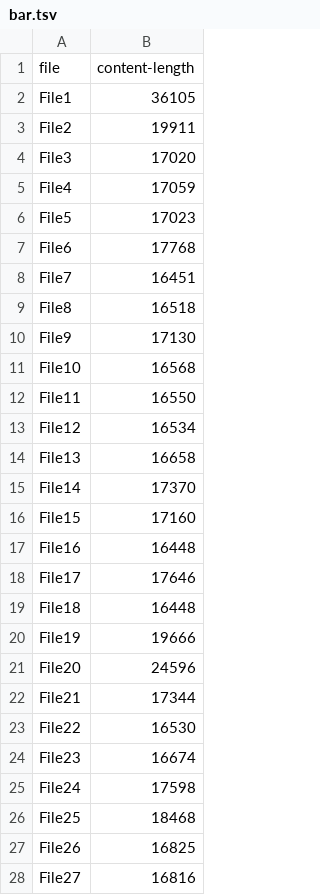
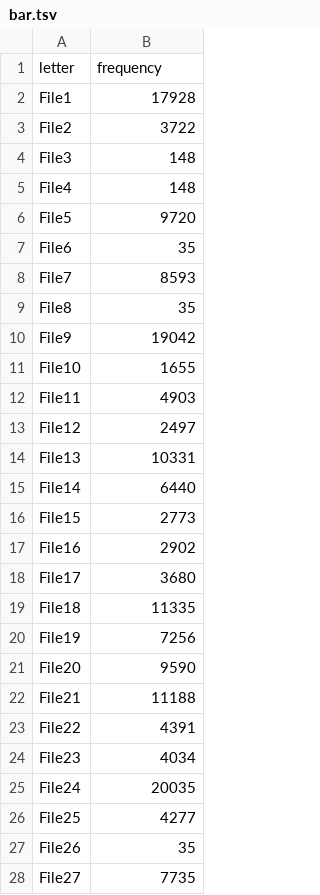
Before and after one commit to ShantanuBal/IR3, a TSV file: D3/static/D3/bar.tsv, drawn as a sheet; only a part is shown; the diff covers the shown part only.

```diff
--- a/D3/static/D3/bar.tsv
+++ b/D3/static/D3/bar.tsv
@@ -1,28 +1,28 @@
-file,content-length
-File1,36105
-File2,19911
-File3,17020
-File4,17059
-File5,17023
-File6,17768
-File7,16451
-File8,16518
-File9,17130
-File10,16568
-File11,16550
-File12,16534
-File13,16658
-File14,17370
-File15,17160
-File16,16448
-File17,17646
-File18,16448
-File19,19666
-File20,24596
-File21,17344
-File22,16530
-File23,16674
-File24,17598
-File25,18468
-File26,16825
-File27,16816
+letter,frequency
+File1,17928
+File2,3722
+File3,148
+File4,148
+File5,9720
+File6,35
+File7,8593
+File8,35
+File9,19042
+File10,1655
+File11,4903
+File12,2497
+File13,10331
+File14,6440
+File15,2773
+File16,2902
+File17,3680
+File18,11335
+File19,7256
+File20,9590
+File21,11188
+File22,4391
+File23,4034
+File24,20035
+File25,4277
+File26,35
+File27,7735
```
Also changed, not shown: 74 edited cells elsewhere in this file, 13 other files.
